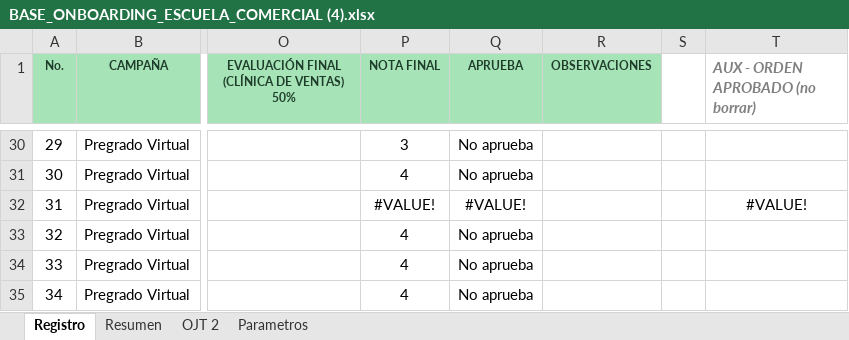
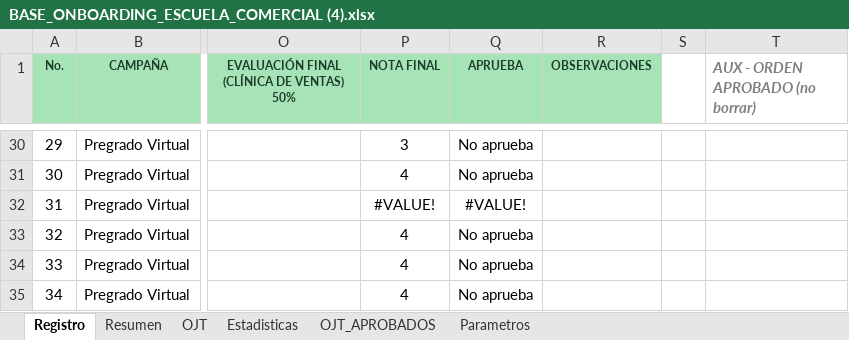
Before and after one commit to efi-cun/escuela-comercial, an Excel workbook: BASE_ONBOARDING_ESCUELA_COMERCIAL (4).xlsx, sheet Registro, drawn as a sheet; only a part is shown, gaps mark what is left out; values as stored, in another font and other column widths than the file's, no borders; conditional formats and table styles not drawn; the diff names each change by its address in the sheet, - before the commit and + after, or states it on an @@ line.

```diff
--- a/BASE_ONBOARDING_ESCUELA_COMERCIAL (4).xlsx (sheet Registro)
+++ b/BASE_ONBOARDING_ESCUELA_COMERCIAL (4).xlsx (sheet Registro)
-sheet tab: OJT 2
@@ sheet tab unhidden: OJT @@
+sheet tab: Estadisticas
+sheet tab: OJT_APROBADOS
-T32 (AUX - ORDEN APROBADO (no borrar)): #VALUE!
+T32 (AUX - ORDEN APROBADO (no borrar)): (empty)
```
Also changed, not shown: charts or pictures, 6 other files.
